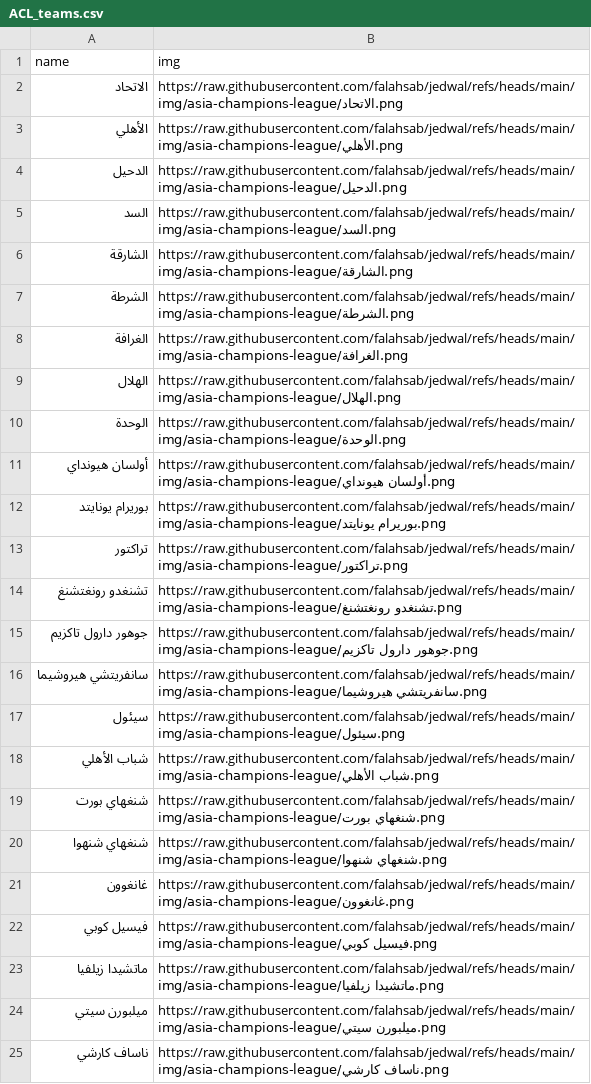
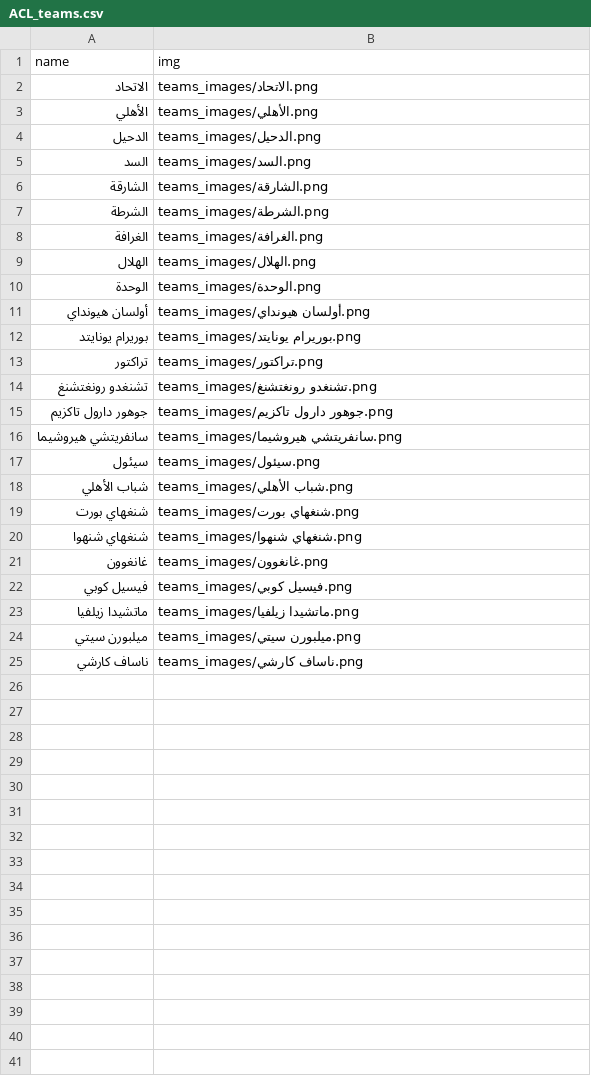
Before and after one commit to falahsab/jedwal, a CSV file: teams/ACL_teams.csv, drawn as a sheet.

Commit message:
Update ACL_teams.csv

```diff
--- a/teams/ACL_teams.csv
+++ b/teams/ACL_teams.csv
@@ -1,25 +1,25 @@
 name,img
-الاتحاد,https://raw.githubusercontent.com/falahsab/jedwal/refs/heads/main/img/asia-champions-league/الاتحاد.png
-الأهلي,https://raw.githubusercontent.com/falahsab/jedwal/refs/heads/main/img/asia-champions-league/الأهلي.png
-الدحيل,https://raw.githubusercontent.com/falahsab/jedwal/refs/heads/main/img/asia-champions-league/الدحيل.png
-السد,https://raw.githubusercontent.com/falahsab/jedwal/refs/heads/main/img/asia-champions-league/السد.png
-الشارقة,https://raw.githubusercontent.com/falahsab/jedwal/refs/heads/main/img/asia-champions-league/الشارقة.png
-الشرطة,https://raw.githubusercontent.com/falahsab/jedwal/refs/heads/main/img/asia-champions-league/الشرطة.png
-الغرافة,https://raw.githubusercontent.com/falahsab/jedwal/refs/heads/main/img/asia-champions-league/الغرافة.png
-الهلال,https://raw.githubusercontent.com/falahsab/jedwal/refs/heads/main/img/asia-champions-league/الهلال.png
-الوحدة,https://raw.githubusercontent.com/falahsab/jedwal/refs/heads/main/img/asia-champions-league/الوحدة.png
-أولسان هيونداي,https://raw.githubusercontent.com/falahsab/jedwal/refs/heads/main/img/asia-champions-league/أولسان هيونداي.png
-بوريرام يونايتد,https://raw.githubusercontent.com/falahsab/jedwal/refs/heads/main/img/asia-champions-league/بوريرام يونايتد.png
-تراكتور,https://raw.githubusercontent.com/falahsab/jedwal/refs/heads/main/img/asia-champions-league/تراكتور.png
-تشنغدو رونغتشنغ,https://raw.githubusercontent.com/falahsab/jedwal/refs/heads/main/img/asia-champions-league/تشنغدو رونغتشنغ.png
-جوهور دارول تاكزيم,https://raw.githubusercontent.com/falahsab/jedwal/refs/heads/main/img/asia-champions-league/جوهور دارول تاكزيم.png
-سانفريتشي هيروشيما,https://raw.githubusercontent.com/falahsab/jedwal/refs/heads/main/img/asia-champions-league/سانفريتشي هيروشيما.png
-سيئول,https://raw.githubusercontent.com/falahsab/jedwal/refs/heads/main/img/asia-champions-league/سيئول.png
-شباب الأهلي,https://raw.githubusercontent.com/falahsab/jedwal/refs/heads/main/img/asia-champions-league/شباب الأهلي.png
-شنغهاي بورت,https://raw.githubusercontent.com/falahsab/jedwal/refs/heads/main/img/asia-champions-league/شنغهاي بورت.png
-شنغهاي شنهوا,https://raw.githubusercontent.com/falahsab/jedwal/refs/heads/main/img/asia-champions-league/شنغهاي شنهوا.png
-غانغوون,https://raw.githubusercontent.com/falahsab/jedwal/refs/heads/main/img/asia-champions-league/غانغوون.png
-فيسيل كوبي,https://raw.githubusercontent.com/falahsab/jedwal/refs/heads/main/img/asia-champions-league/فيسيل كوبي.png
-ماتشيدا زيلفيا,https://raw.githubusercontent.com/falahsab/jedwal/refs/heads/main/img/asia-champions-league/ماتشيدا زيلفيا.png
-ميلبورن سيتي,https://raw.githubusercontent.com/falahsab/jedwal/refs/heads/main/img/asia-champions-league/ميلبورن سيتي.png
-ناساف كارشي,https://raw.githubusercontent.com/falahsab/jedwal/refs/heads/main/img/asia-champions-league/ناساف كارشي.png
+الاتحاد,teams_images/الاتحاد.png
+الأهلي,teams_images/الأهلي.png
+الدحيل,teams_images/الدحيل.png
+السد,teams_images/السد.png
+الشارقة,teams_images/الشارقة.png
+الشرطة,teams_images/الشرطة.png
+الغرافة,teams_images/الغرافة.png
+الهلال,teams_images/الهلال.png
+الوحدة,teams_images/الوحدة.png
+أولسان هيونداي,teams_images/أولسان هيونداي.png
+بوريرام يونايتد,teams_images/بوريرام يونايتد.png
+تراكتور,teams_images/تراكتور.png
+تشنغدو رونغتشنغ,teams_images/تشنغدو رونغتشنغ.png
+جوهور دارول تاكزيم,teams_images/جوهور دارول تاكزيم.png
+سانفريتشي هيروشيما,teams_images/سانفريتشي هيروشيما.png
+سيئول,teams_images/سيئول.png
+شباب الأهلي,teams_images/شباب الأهلي.png
+شنغهاي بورت,teams_images/شنغهاي بورت.png
+شنغهاي شنهوا,teams_images/شنغهاي شنهوا.png
+غانغوون,teams_images/غانغوون.png
+فيسيل كوبي,teams_images/فيسيل كوبي.png
+ماتشيدا زيلفيا,teams_images/ماتشيدا زيلفيا.png
+ميلبورن سيتي,teams_images/ميلبورن سيتي.png
+ناساف كارشي,teams_images/ناساف كارشي.png
```
